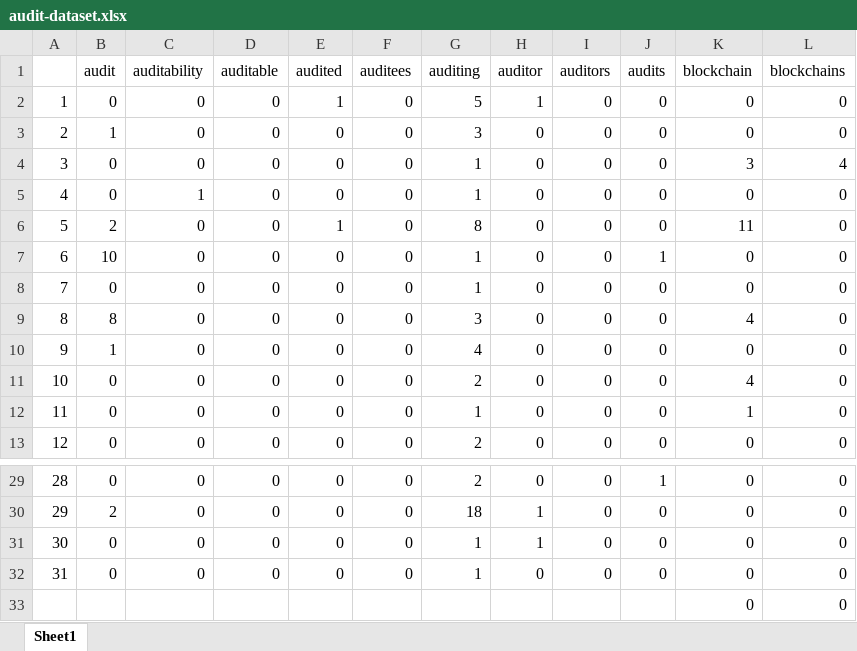
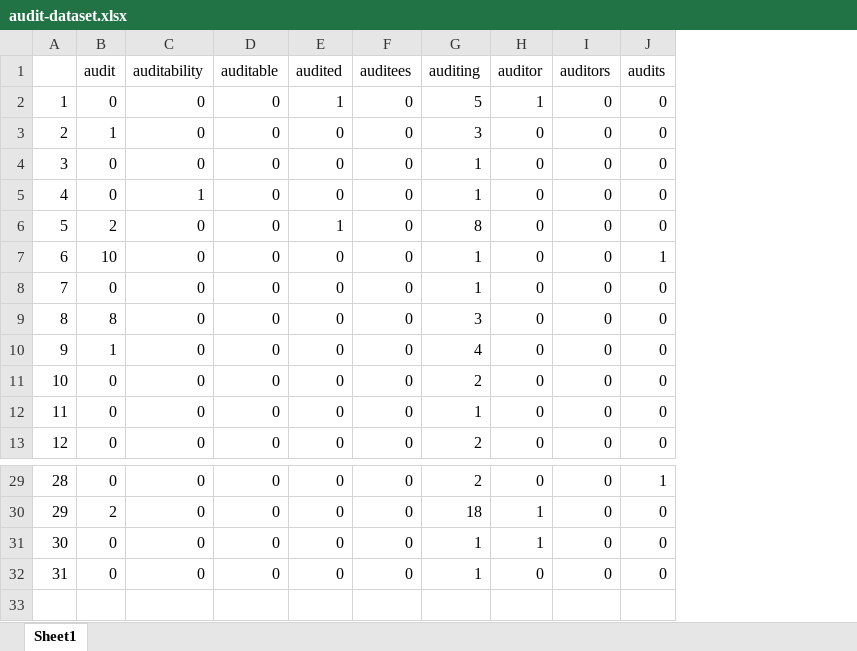
Before and after one commit to Kamakshaiah/auditing-data-analysis, an Excel workbook: datasets/summaries-and-tests/audit-dataset.xlsx, sheet Sheet1, drawn as a sheet; only a part is shown, gaps mark what is left out; values as stored, in another font and other column widths than the file's, no borders; the diff names each change by its address in the sheet, - before the commit and + after, or states it on an @@ line.

```diff
--- a/datasets/summaries-and-tests/audit-dataset.xlsx (sheet Sheet1)
+++ b/datasets/summaries-and-tests/audit-dataset.xlsx (sheet Sheet1)
-column K (blockchain), rows 2-13: 0 | 0 | 3 | 0 | 11 | 0 | 0 | 4 | 0 | 4 | 1 | 0; rows 29-32: all 0
-column L (blockchains), rows 2-13: 0 | 0 | 4 | 0 | 0 | 0 | 0 | 0 | 0 | 0 | 0 | 0; rows 29-32: all 0
-row 33:  |  |  |  |  |  |  |  |  |  | 0 | 0
```
Also changed, not shown: 3 other files.
